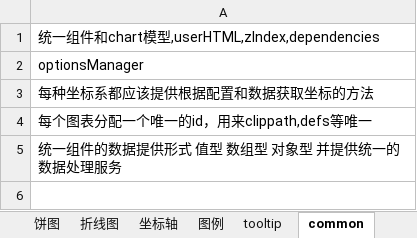
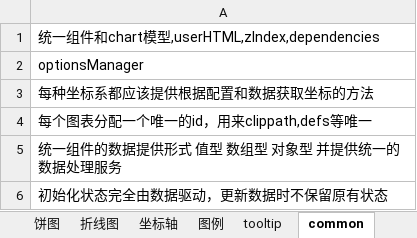
Before and after one commit to leewensheng/mycharts, an Excel workbook: 优化.xlsx, sheet common, drawn as a sheet; values as stored, in another font and other column widths than the file's, no borders; the diff names each change by its address in the sheet, - before the commit and + after, or states it on an @@ line.

```diff
--- a/优化.xlsx (sheet common)
+++ b/优化.xlsx (sheet common)
+row 6: 初始化状态完全由数据驱动，更新数据时不保留原有状态
```
Also changed, not shown: 5 other files.
